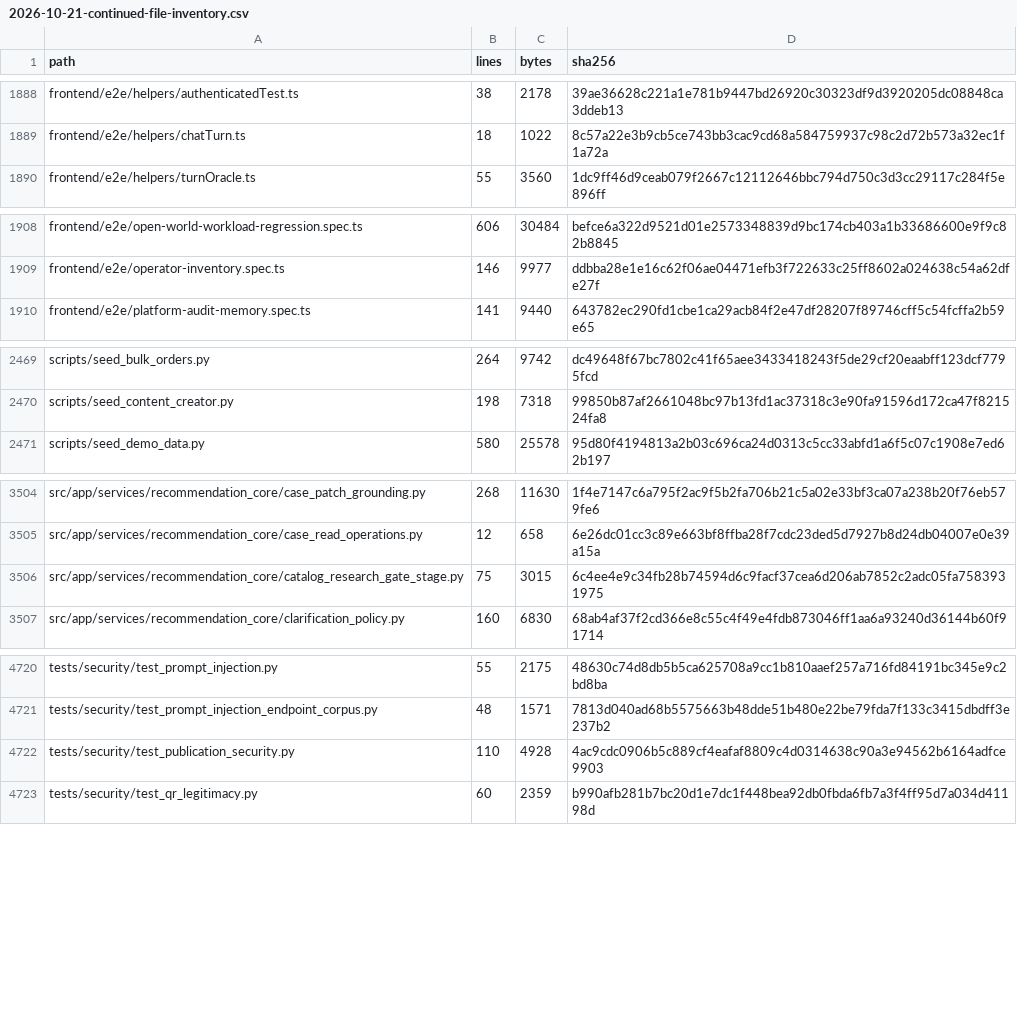
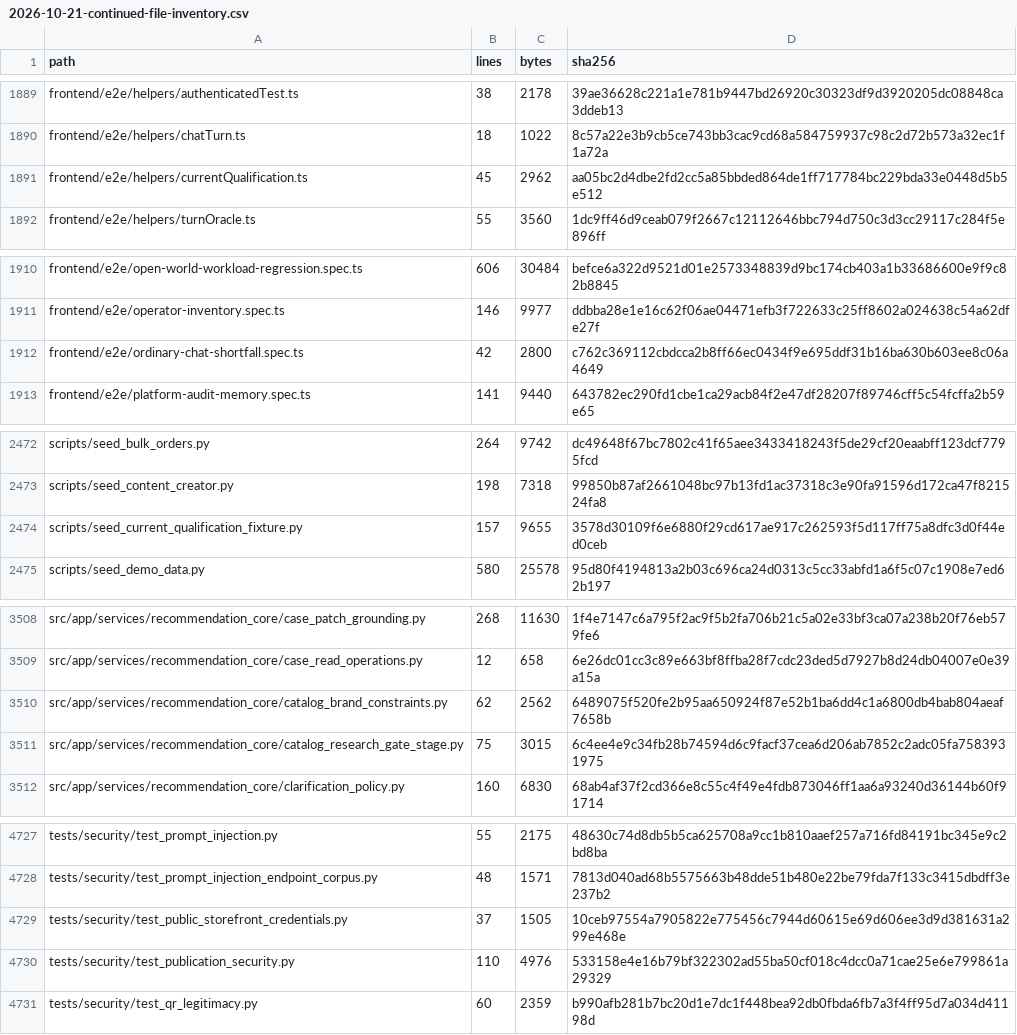
Before and after one commit to lkjalop/ShopSquire, a CSV file: docs/audits/2026-10-21-continued-file-inventory.csv, drawn as a sheet; only a part is shown, gaps mark what is left out; the diff covers the shown part only.

Commit message:
docs: record current draft workflow, restore proof and remaining release gates

```diff
--- a/docs/audits/2026-10-21-continued-file-inventory.csv
+++ b/docs/audits/2026-10-21-continued-file-inventory.csv
@@ -1889,2 +1890,3 @@ frontend/e2e/helpers/authenticatedTest.ts,38,2178,39ae36628c221a1e781b9447bd2692
 frontend/e2e/helpers/chatTurn.ts,18,1022,8c57a22e3b9cb5ce743bb3cac9cd68a584759937c98c2d72b573a32ec1f1a72a
+frontend/e2e/helpers/currentQualification.ts,45,2962,aa05bc2d4dbe2fd2cc5a85bbded864de1ff717784bc229bda33e0448d5b5e512
 frontend/e2e/helpers/turnOracle.ts,55,3560,1dc9ff46d9ceab079f2667c12112646bbc794d750c3d3cc29117c284f5e896ff
@@ -1909,2 +1911,3 @@ frontend/e2e/open-world-workload-regression.spec.ts,606,30484,befce6a322d9521d01
 frontend/e2e/operator-inventory.spec.ts,146,9977,ddbba28e1e16c62f06ae04471efb3f722633c25ff8602a024638c54a62dfe27f
+frontend/e2e/ordinary-chat-shortfall.spec.ts,42,2800,c762c369112cbdcca2b8ff66ec0434f9e695ddf31b16ba630b603ee8c06a4649
 frontend/e2e/platform-audit-memory.spec.ts,141,9440,643782ec290fd1cbe1ca29acb84f2e47df28207f89746cff5c54fcffa2b59e65
@@ -2470,2 +2473,3 @@ scripts/seed_bulk_orders.py,264,9742,dc49648f67bc7802c41f65aee3433418243f5de29cf
 scripts/seed_content_creator.py,198,7318,99850b87af2661048bc97b13fd1ac37318c3e90fa91596d172ca47f821524fa8
+scripts/seed_current_qualification_fixture.py,157,9655,3578d30109f6e6880f29cd617ae917c262593f5d117ff75a8dfc3d0f44ed0ceb
 scripts/seed_demo_data.py,580,25578,95d80f4194813a2b03c696ca24d0313c5cc33abfd1a6f5c07c1908e7ed62b197
@@ -3505,2 +3509,3 @@ src/app/services/recommendation_core/case_patch_grounding.py,268,11630,1f4e7147c
 src/app/services/recommendation_core/case_read_operations.py,12,658,6e26dc01cc3c89e663bf8ffba28f7cdc23ded5d7927b8d24db04007e0e39a15a
+src/app/services/recommendation_core/catalog_brand_constraints.py,62,2562,6489075f520fe2b95aa650924f87e52b1ba6dd4c1a6800db4bab804aeaf7658b
 src/app/services/recommendation_core/catalog_research_gate_stage.py,75,3015,6c4ee4e9c34fb28b74594d6c9facf37cea6d206ab7852c2adc05fa7583931975
@@ -4721,3 +4728,4 @@ tests/security/test_prompt_injection.py,55,2175,48630c74d8db5b5ca625708a9cc1b810
 tests/security/test_prompt_injection_endpoint_corpus.py,48,1571,7813d040ad68b5575663b48dde51b480e22be79fda7f133c3415dbdff3e237b2
-tests/security/test_publication_security.py,110,4928,4ac9cdc0906b5c889cf4eafaf8809c4d0314638c90a3e94562b6164adfce9903
+tests/security/test_public_storefront_credentials.py,37,1505,10ceb97554a7905822e775456c7944d60615e69d606ee3d9d381631a299e468e
+tests/security/test_publication_security.py,110,4976,533158e4e16b79bf322302ad55ba50cf018c4dcc0a71cae25e6e799861a29329
 tests/security/test_qr_legitimacy.py,60,2359,b990afb281b7bc20d1e7dc1f448bea92db0fbda6fb7a3f4ff95d7a034d41198d
```
Also changed, not shown: 10 added rows and 70 edited cells elsewhere in this file, docs/audits/2026-10-21-continued-source-map.csv, 2 other files.
